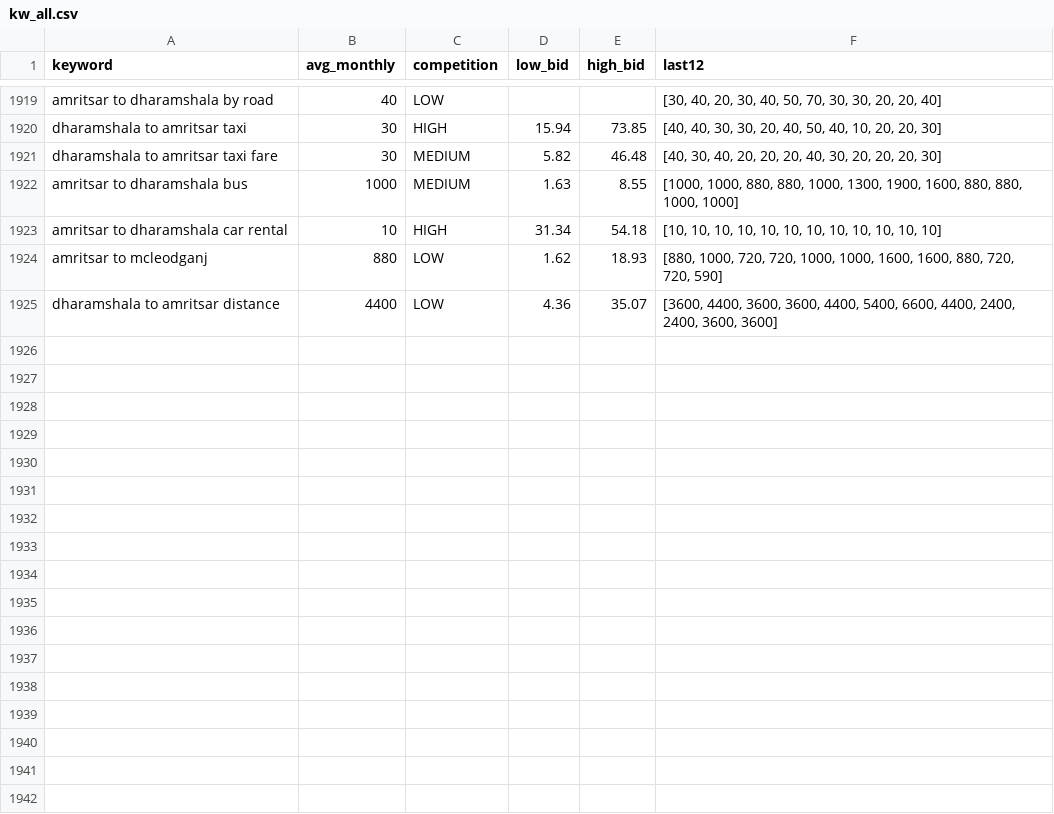
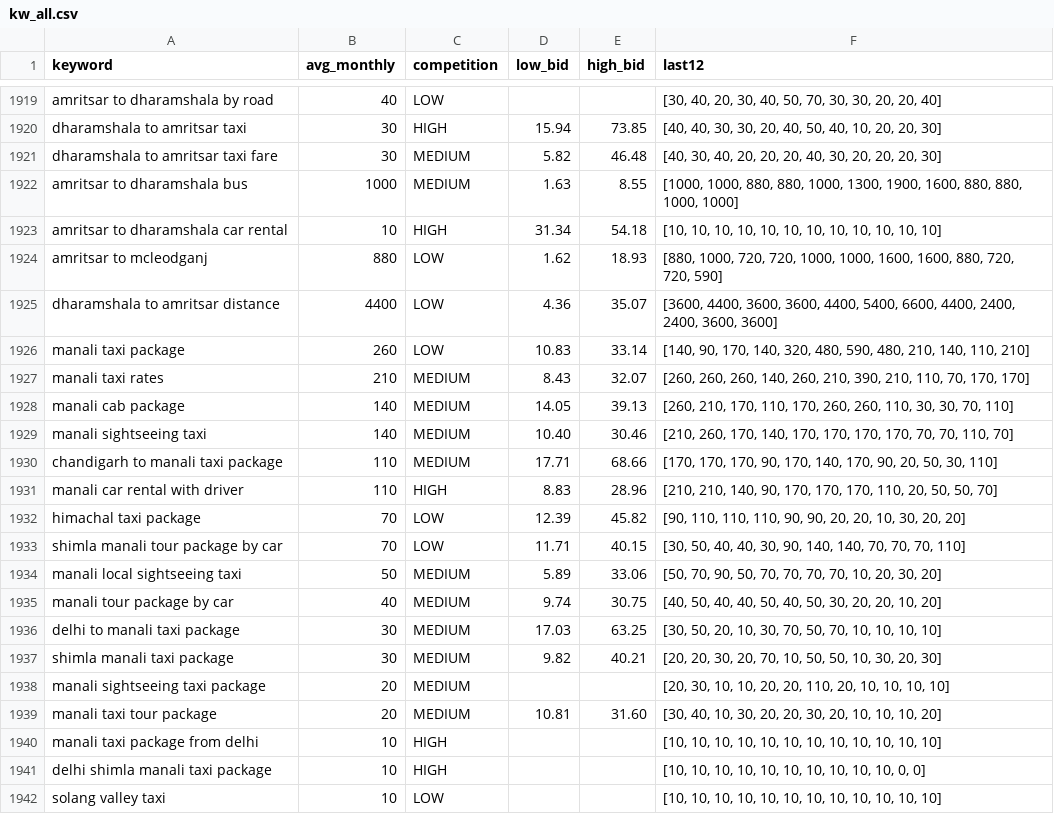
Before and after one commit to sushilg5ss/Suzu-Travels, a CSV file: cab-kit/research/kw_all.csv, drawn as a sheet; only a part is shown, gaps mark what is left out; the diff names each change by its address in the sheet, - before the commit and + after, or states it on an @@ line.

Commit message:
Cab Route Builder: manali-taxi-package content + route map media

```diff
--- a/cab-kit/research/kw_all.csv
+++ b/cab-kit/research/kw_all.csv
+row 1926: manali taxi package | 260 | LOW | 10.83 | 33.14 | [140, 90, 170, 140, 320, 480, 590, 480, 210, 140, 110, 210]
+row 1927: manali taxi rates | 210 | MEDIUM | 8.43 | 32.07 | [260, 260, 260, 140, 260, 210, 390, 210, 110, 70, 170, 170]
+row 1928: manali cab package | 140 | MEDIUM | 14.05 | 39.13 | [260, 210, 170, 110, 170, 260, 260, 110, 30, 30, 70, 110]
+row 1929: manali sightseeing taxi | 140 | MEDIUM | 10.40 | 30.46 | [210, 260, 170, 140, 170, 170, 170, 170, 70, 70, 110, 70]
+row 1930: chandigarh to manali taxi package | 110 | MEDIUM | 17.71 | 68.66 | [170, 170, 170, 90, 170, 140, 170, 90, 20, 50, 30, 110]
+row 1931: manali car rental with driver | 110 | HIGH | 8.83 | 28.96 | [210, 210, 140, 90, 170, 170, 170, 110, 20, 50, 50, 70]
+row 1932: himachal taxi package | 70 | LOW | 12.39 | 45.82 | [90, 110, 110, 110, 90, 90, 20, 20, 10, 30, 20, 20]
+row 1933: shimla manali tour package by car | 70 | LOW | 11.71 | 40.15 | [30, 50, 40, 40, 30, 90, 140, 140, 70, 70, 70, 110]
+row 1934: manali local sightseeing taxi | 50 | MEDIUM | 5.89 | 33.06 | [50, 70, 90, 50, 70, 70, 70, 70, 10, 20, 30, 20]
+row 1935: manali tour package by car | 40 | MEDIUM | 9.74 | 30.75 | [40, 50, 40, 40, 50, 40, 50, 30, 20, 20, 10, 20]
+row 1936: delhi to manali taxi package | 30 | MEDIUM | 17.03 | 63.25 | [30, 50, 20, 10, 30, 70, 50, 70, 10, 10, 10, 10]
+row 1937: shimla manali taxi package | 30 | MEDIUM | 9.82 | 40.21 | [20, 20, 30, 20, 70, 10, 50, 50, 10, 30, 20, 30]
+row 1938: manali sightseeing taxi package | 20 | MEDIUM |  |  | [20, 30, 10, 10, 20, 20, 110, 20, 10, 10, 10, 10]
+row 1939: manali taxi tour package | 20 | MEDIUM | 10.81 | 31.60 | [30, 40, 10, 30, 20, 20, 30, 20, 10, 10, 10, 20]
+row 1940: manali taxi package from delhi | 10 | HIGH |  |  | [10, 10, 10, 10, 10, 10, 10, 10, 10, 10, 10, 10]
+row 1941: delhi shimla manali taxi package | 10 | HIGH |  |  | [10, 10, 10, 10, 10, 10, 10, 10, 10, 10, 0, 0]
+row 1942: solang valley taxi | 10 | LOW |  |  | [10, 10, 10, 10, 10, 10, 10, 10, 10, 10, 10, 10]
```
Also changed, not shown: 7 other files.
